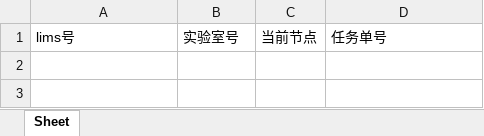
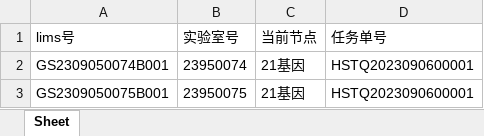
Before and after one commit to ZhouGZ666888/AutoTestScriptForSHLIMS, an Excel workbook: data/excel_doc/esyjy_id_lims.xlsx, sheet Sheet, drawn as a sheet; values as stored, in another font and other column widths than the file's, no borders; the diff names each change by its address in the sheet, - before the commit and + after, or states it on an @@ line.

```diff
--- a/data/excel_doc/esyjy_id_lims.xlsx (sheet Sheet)
+++ b/data/excel_doc/esyjy_id_lims.xlsx (sheet Sheet)
+row 2: GS2309050074B001 | 23950074 | 21基因 | HSTQ2023090600001
+row 3: GS2309050075B001 | 23950075 | 21基因 | HSTQ2023090600001
```
Also changed, not shown: data/excel_doc/csps_id_lims.xlsx, data/excel_doc/hstq_id_lims.xlsx, 8 other files.
